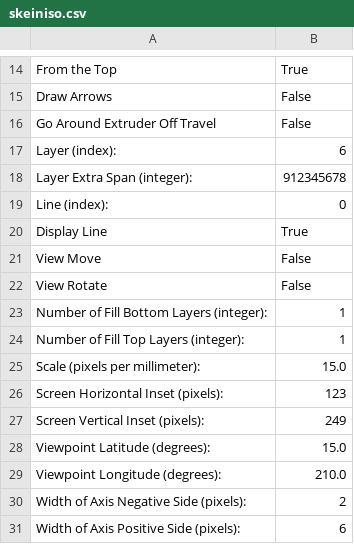
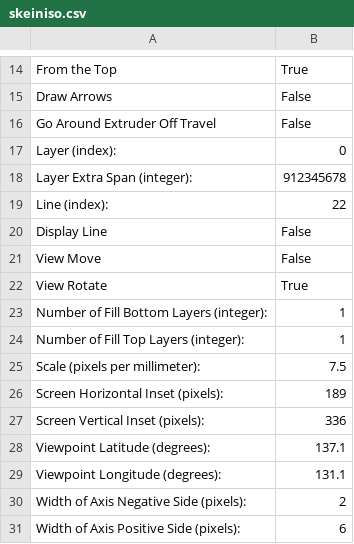
Before and after one commit to ArchimedesPi/sector67-sandbox, a CSV file: 3DPrintingProfiles/.replicatorg/sf_35_profiles/wiscbot-MK5-cal1/profiles/skeiniso.csv, drawn as a sheet; only a part is shown, gaps mark what is left out.

```diff
--- a/3DPrintingProfiles/.replicatorg/sf_35_profiles/wiscbot-MK5-cal1/profiles/skeiniso.csv
+++ b/3DPrintingProfiles/.replicatorg/sf_35_profiles/wiscbot-MK5-cal1/profiles/skeiniso.csv
@@ -16,15 +16,15 @@ Draw Arrows	False
 Go Around Extruder Off Travel	False
-Layer (index):	6
+Layer (index):	0
 Layer Extra Span (integer):	912345678
-Line (index):	0
-Display Line	True
+Line (index):	22
+Display Line	False
 View Move	False
-View Rotate	False
+View Rotate	True
 Number of Fill Bottom Layers (integer):	1
 Number of Fill Top Layers (integer):	1
-Scale (pixels per millimeter):	15.0
-Screen Horizontal Inset (pixels):	123
-Screen Vertical Inset (pixels):	249
-Viewpoint Latitude (degrees):	15.0
-Viewpoint Longitude (degrees):	210.0
+Scale (pixels per millimeter):	7.5
+Screen Horizontal Inset (pixels):	189
+Screen Vertical Inset (pixels):	336
+Viewpoint Latitude (degrees):	137.1
+Viewpoint Longitude (degrees):	131.1
 Width of Axis Negative Side (pixels):	2
```
Also changed, not shown: 3DPrintingProfiles/.replicatorg/sf_35_profiles/wiscbot-MK5-cal1/profiles/extrusion/ABS/fill.csv, 3DPrintingProfiles/.replicatorg/sf_35_profiles/wiscbot-MK5-cal1/profiles/extrusion/ABS/speed.csv, 3 other files.
